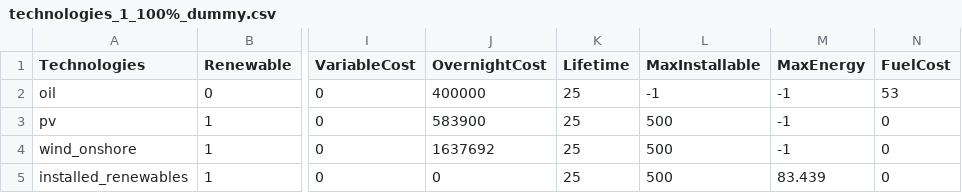
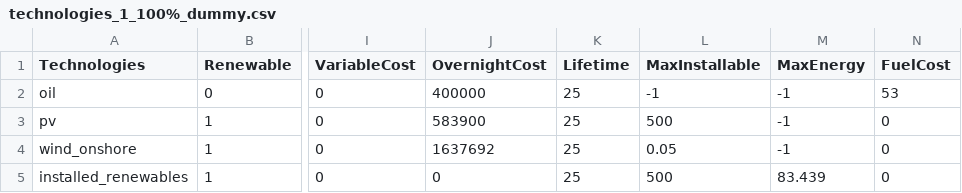
Before and after one commit to QuentinNativel/Energetic_modelling_SS2019, a CSV file: data/technologies_1_100%_dummy.csv, drawn as a sheet; only a part is shown, gaps mark what is left out; the diff names each change by its address in the sheet, - before the commit and + after, or states it on an @@ line.

Commit message:
gg

```diff
--- a/data/technologies_1_100%_dummy.csv
+++ b/data/technologies_1_100%_dummy.csv
-L4 (MaxInstallable): 500
+L4 (MaxInstallable): 0.05
```
